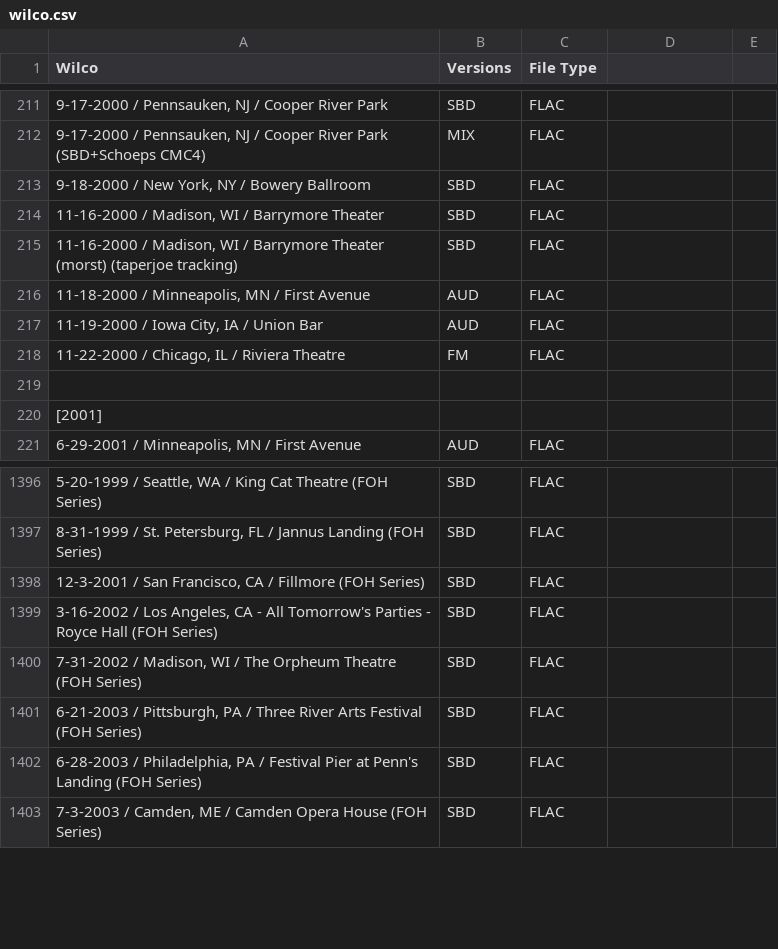
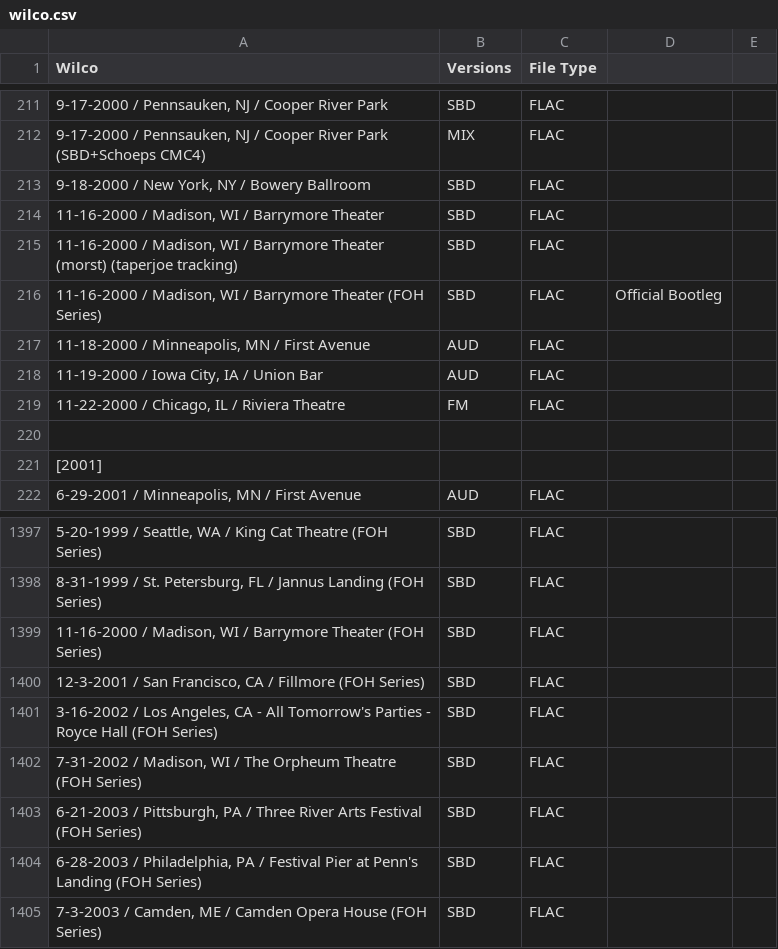
Before and after one commit to dudethatsclassic/shynomi-archive, a CSV file: artists/wilco.csv, drawn as a sheet; only a part is shown, gaps mark what is left out; the diff names each change by its address in the sheet, - before the commit and + after, or states it on an @@ line.

Commit message:
Auto-export CSV: WILCO

```diff
--- a/artists/wilco.csv
+++ b/artists/wilco.csv
+row 216: 11-16-2000 / Madison, WI / Barrymore Theater (FOH Series) | SBD | FLAC | Official Bootleg
+row 1399: 11-16-2000 / Madison, WI / Barrymore Theater (FOH Series) | SBD | FLAC
```
